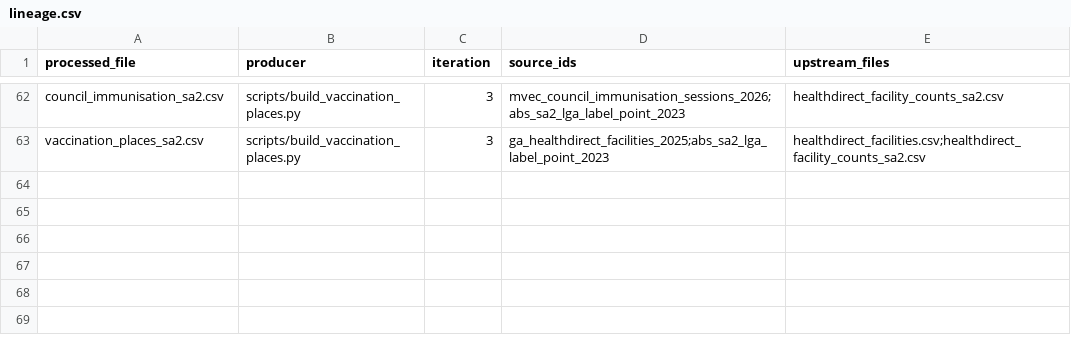
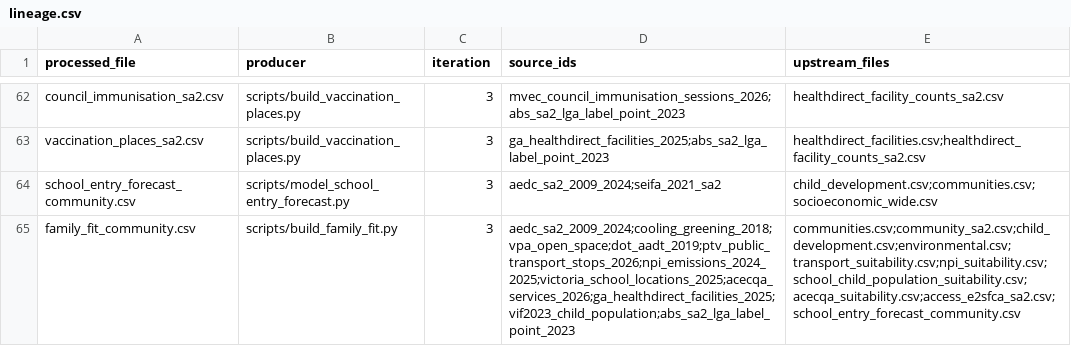
Before and after one commit to GavinZhangKC/KinderPrint, a CSV file: datascience/config/lineage.csv, drawn as a sheet; only a part is shown, gaps mark what is left out.

Commit message:
Where to live: Family Fit S2 engine, 2027 school-entry forecast and gated refresh
- Eight child-focused needs, two measures each, as Greater Melbourne percentiles
- Empirical-Bayes adjustment of AEDC shares; E2SFCA GP and childcare access
- Nine blocking gates, reference searches, fairness audit and change log
- Forecast F0-F4 on a rolling-origin holdout; ridge (F3) selected, 14.9% better than persistence
- Refresh restores served artefacts on failure; stable tie-breaks bring K5 to 1.0

```diff
--- a/datascience/config/lineage.csv
+++ b/datascience/config/lineage.csv
@@ -63 +63,3 @@ council_immunisation_sa2.csv,scripts/build_vaccination_places.py,3,mvec_council_
 vaccination_places_sa2.csv,scripts/build_vaccination_places.py,3,ga_healthdirect_facilities_2025;abs_sa2_lga_label_point_2023,healthdirect_facilities.csv;healthdirect_facility_counts_sa2.csv
+school_entry_forecast_community.csv,scripts/model_school_entry_forecast.py,3,aedc_sa2_2009_2024;seifa_2021_sa2,child_development.csv;communities.csv;socioeconomic_wide.csv
+family_fit_community.csv,scripts/build_family_fit.py,3,aedc_sa2_2009_2024;cooling_greening_2018;vpa_open_space;dot_aadt_2019;ptv_public_transport_stops_2026;npi_emissions_2024_2025;victoria_school_locations_2025;acecqa_services_2026;ga_healthdirect_facilities_2025;vif2023_child_population;abs_sa2_lga_label_point_2023,communities.csv;community_sa2.csv;child_development.csv;environmental.csv;transport_suitability.csv;npi_suitability.csv;school_child_population_suitability.csv;acecqa_suitability.csv;access_e2sfca_sa2.csv;school_entry_forecast_community.csv
```
Also changed, not shown: datascience/data/processed/care_compare_sa2.csv, datascience/data/processed/child_nutrient_foods.csv, 21 other files.
